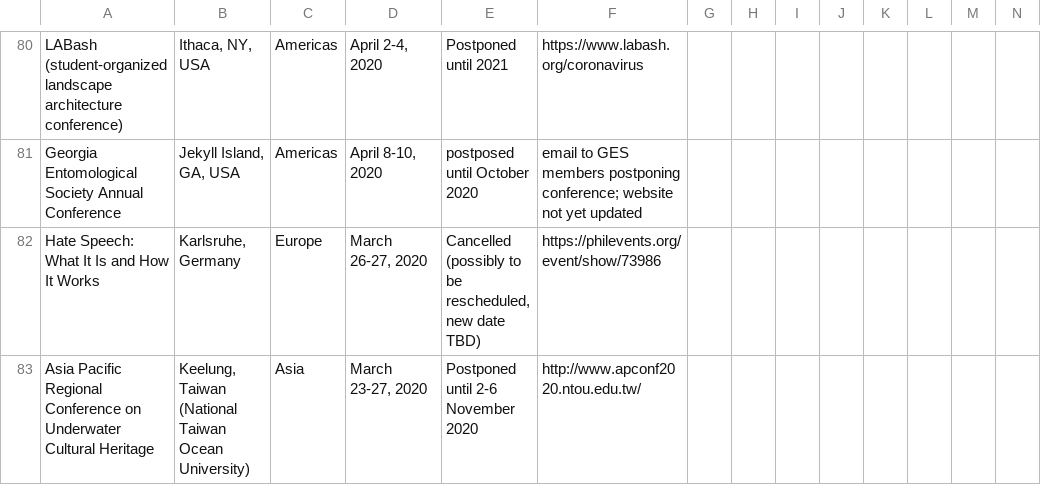
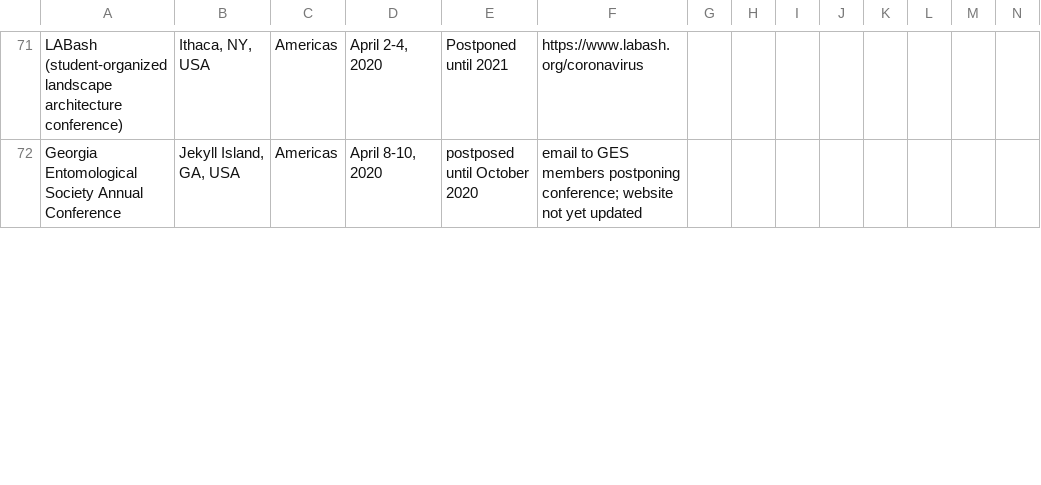
Before and after one commit to WeileiZeng/Cancelled-Academic-Conferences, a CSV file: conferences.csv, drawn as a sheet; only a part is shown, gaps mark what is left out; removed rows and columns are numbered as before the commit, all else as after; rows hold the shown columns only; the diff covers the shown part only; the diff names each change by its address in the sheet, - before the commit and + after, or states it on an @@ line.

```diff
--- a/conferences.csv
+++ b/conferences.csv
-row 82: Hate Speech: What It Is and How It Works | Karlsruhe, Germany | Europe | March 26-27, 2020 | Cancelled (possibly to be rescheduled, new date TBD) | https://philevents.org/event/show/73986
-row 83: Asia Pacific Regional Conference on Underwater Cultural Heritage | Keelung, Taiwan (National Taiwan Ocean University) | Asia | March 23-27, 2020 | Postponed until 2-6 November 2020 | http://www.apconf2020.ntou.edu.tw/
```
Also changed, not shown: 4 added rows, 12 removed rows and 3 edited cells elsewhere in this file, 2 other files.
